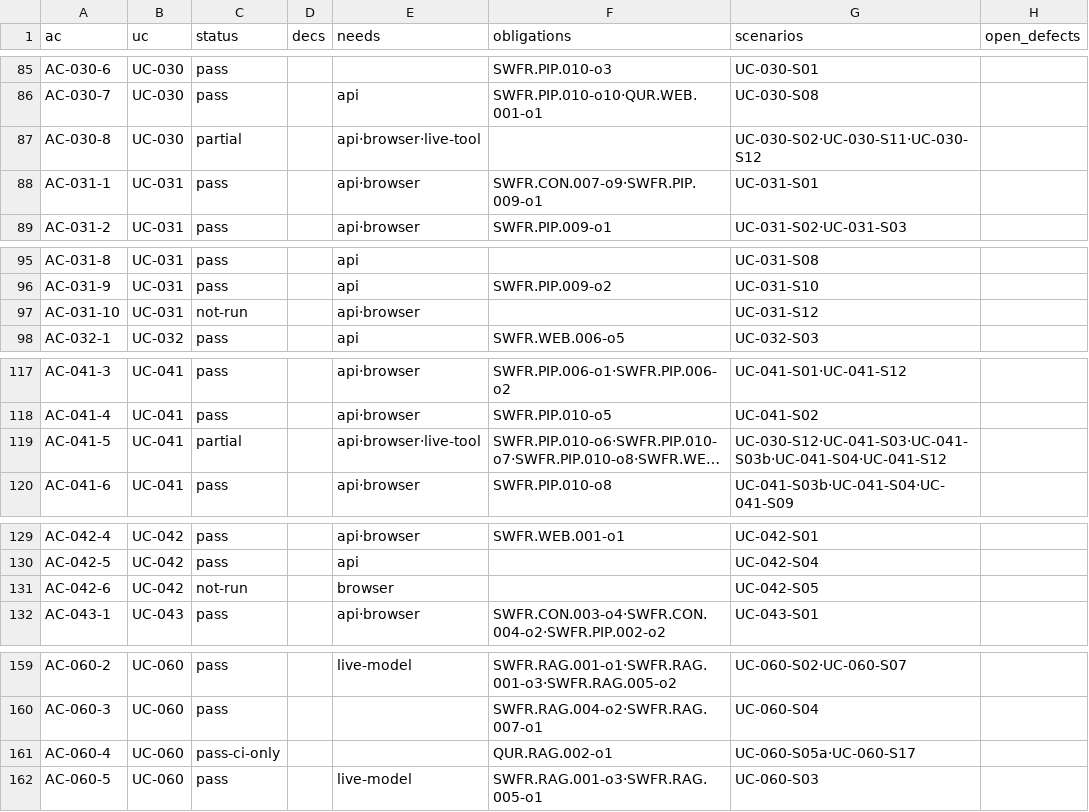
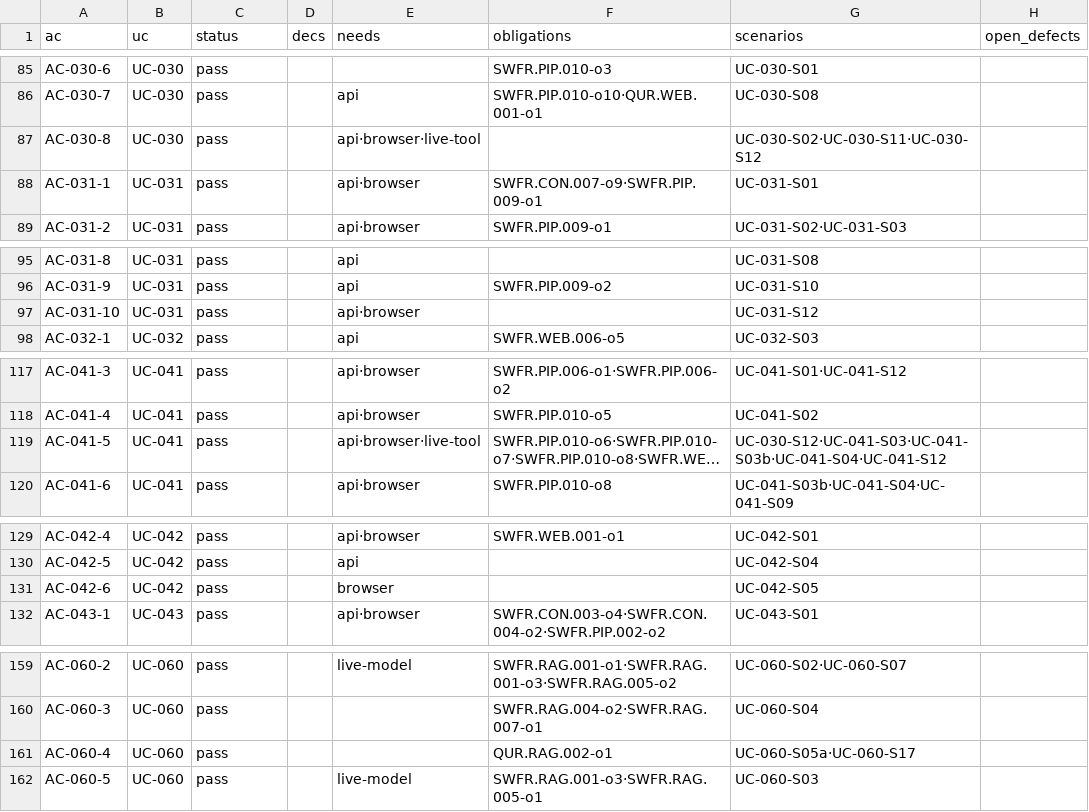
Before and after one commit to jypark-user/axlink, a CSV file: docs/30-test/검증기록/status-ac.csv, drawn as a sheet; only a part is shown, gaps mark what is left out; long unchanged cells end in …; the diff covers the shown part only; the diff names each change by its address in the sheet, - before the commit and + after, or states it on an @@ line.

```diff
--- a/docs/30-test/검증기록/status-ac.csv
+++ b/docs/30-test/검증기록/status-ac.csv
-C87 (status): partial
+C87 (status): pass
-C97 (status): not-run
+C97 (status): pass
-C119 (status): partial
+C119 (status): pass
-C131 (status): not-run
+C131 (status): pass
-C161 (status): pass-ci-only
+C161 (status): pass
```
Also changed, not shown: 12 edited cells elsewhere in this file, docs/30-test/검증기록/status-scenario.csv, 5 other files.
